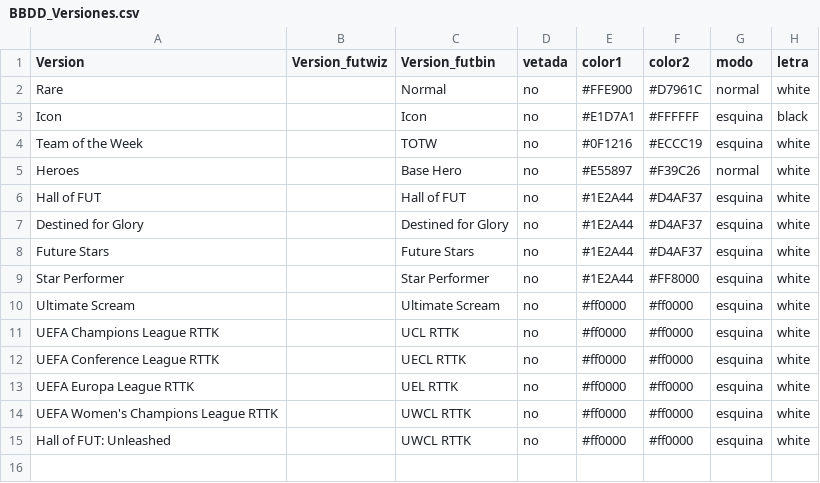
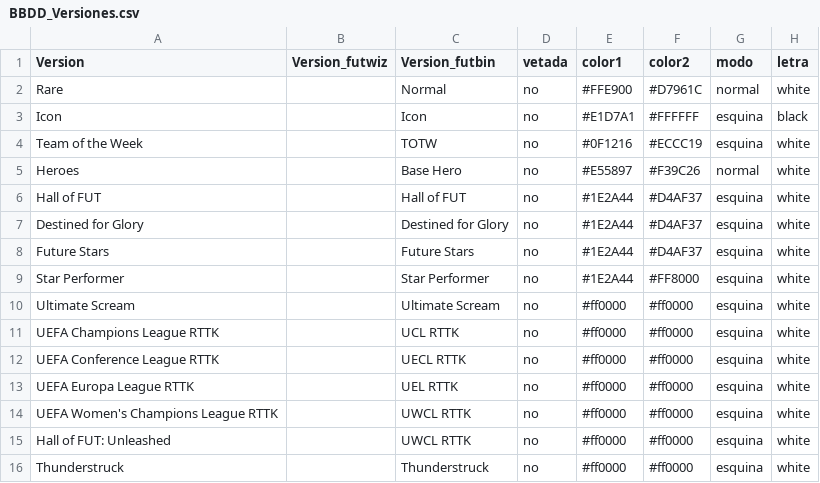
Before and after one commit to CJLikes22/Base_datos_bot_CJLikes, a CSV file: BBDD_Versiones.csv, drawn as a sheet; the diff names each change by its address in the sheet, - before the commit and + after, or states it on an @@ line.

Commit message:
Add files via upload

```diff
--- a/BBDD_Versiones.csv
+++ b/BBDD_Versiones.csv
+row 16: Thunderstruck |  | Thunderstruck | no | #ff0000 | #ff0000 | esquina | white
```
